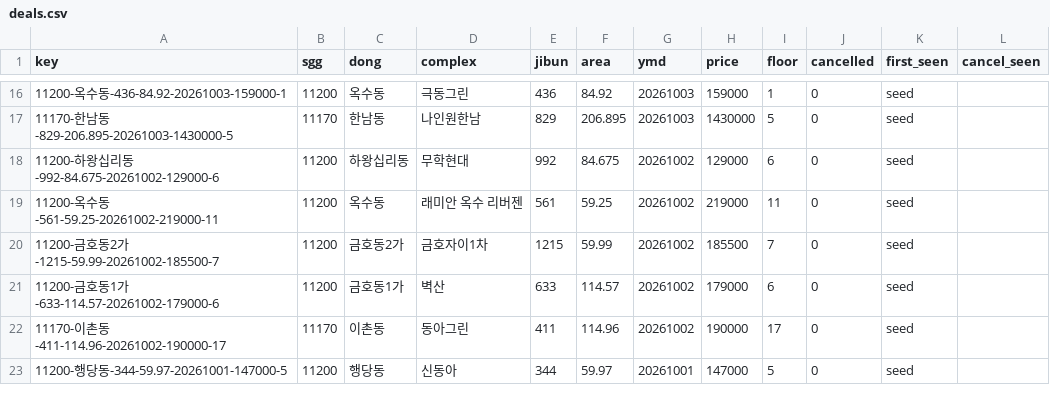
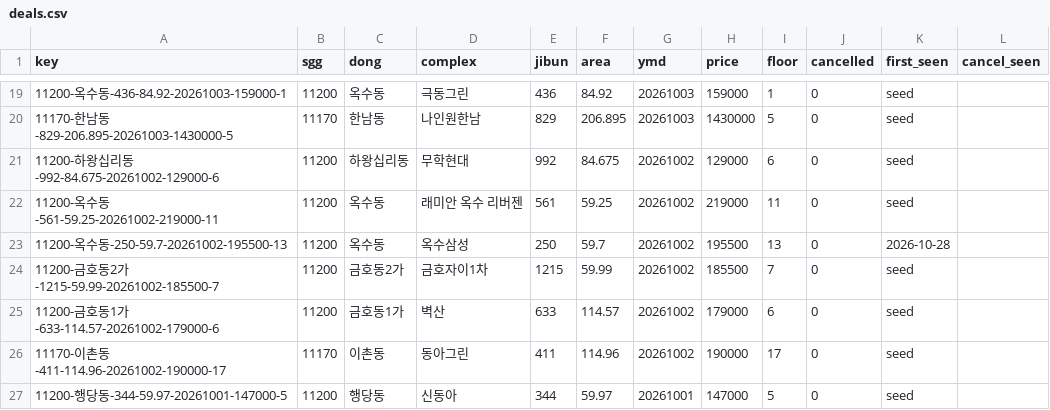
Before and after one commit to hannamhyundai/hannamhyundai.github.io, a CSV file: data/deals.csv, drawn as a sheet; only a part is shown, gaps mark what is left out; the diff covers the shown part only.

```diff
--- a/data/deals.csv
+++ b/data/deals.csv
@@ -19,2 +22,3 @@ key,sgg,dong,complex,jibun,area,ymd,price,floor,cancelled,first_seen,cancel_seen
 11200-옥수동-561-59.25-20261002-219000-11,11200,옥수동,래미안 옥수 리버젠,561,59.25,20261002,219000,11,0,seed,
+11200-옥수동-250-59.7-20261002-195500-13,11200,옥수동,옥수삼성,250,59.7,20261002,195500,13,0,2026-10-28,
 11200-금호동2가-1215-59.99-20261002-185500-7,11200,금호동2가,금호자이1차,1215,59.99,20261002,185500,7,0,seed,
```
Also changed, not shown: 7 added rows elsewhere in this file, 1 other file.
